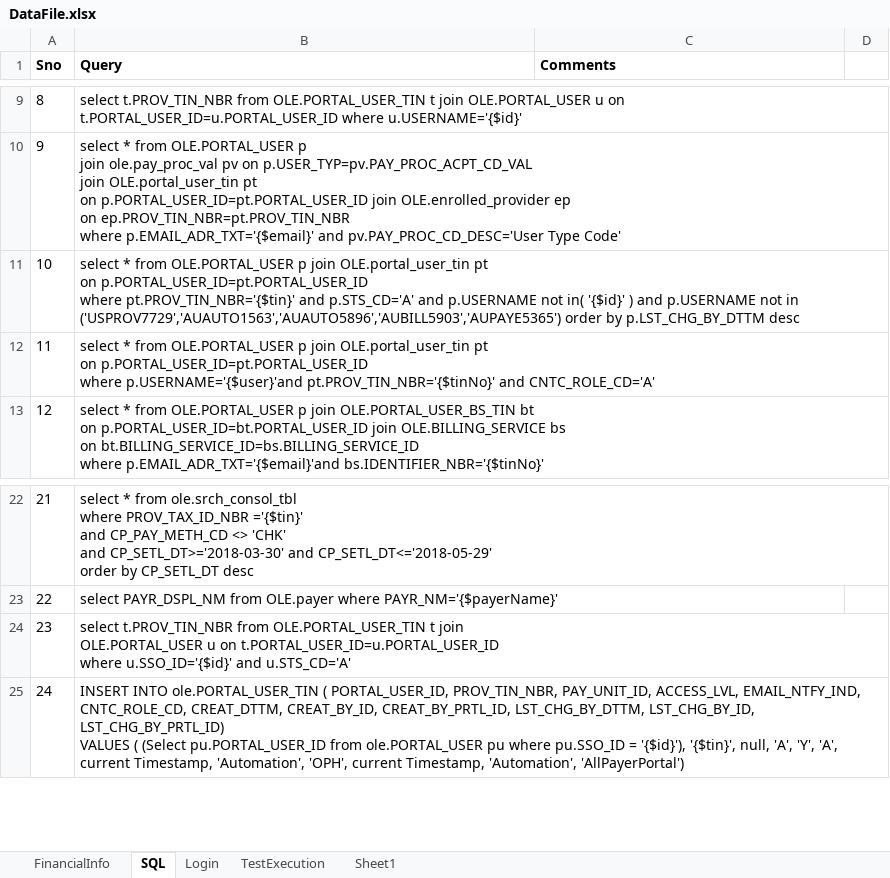
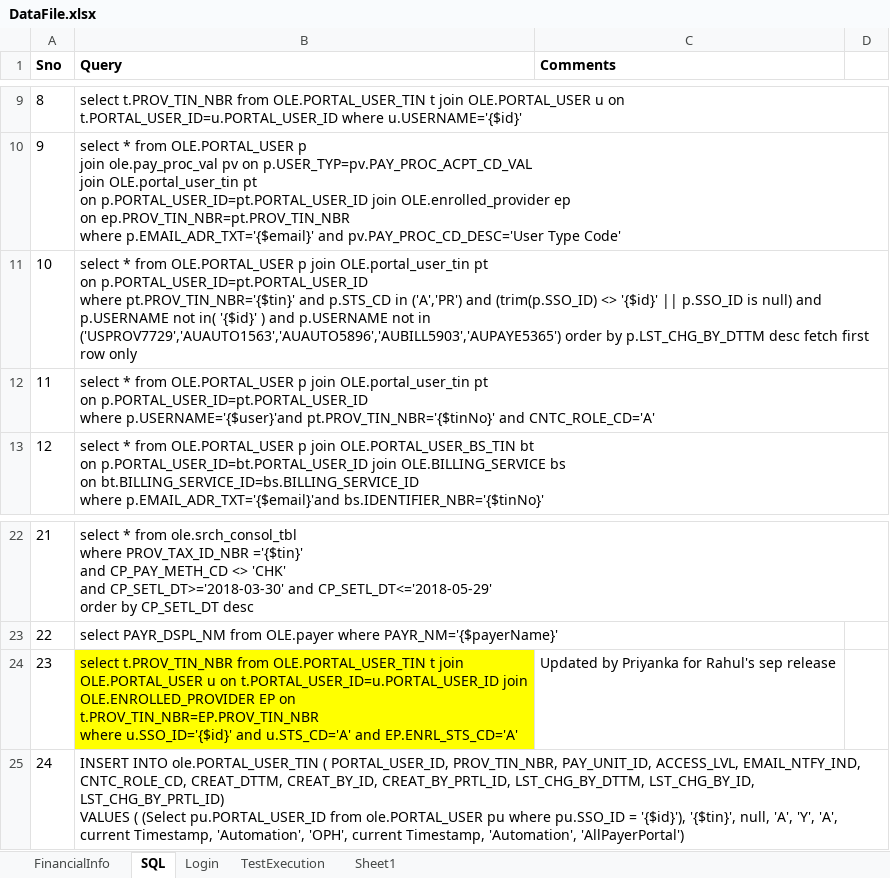
Before and after one commit to yaminichinchinedi/CucumberFramework, an Excel workbook: Online-Portals/UPA/DataFiles/DataFile.xlsx, sheet SQL, drawn as a sheet; only a part is shown, gaps mark what is left out; values as stored, in another font and other column widths than the file's, no borders; removed rows and columns are numbered as before the commit, all else as after; ↵ is a line break in a cell; the diff covers the shown part only; the diff names each change by its address in the sheet, - before the commit and + after, or states it on an @@ line.

```diff
--- a/Online-Portals/UPA/DataFiles/DataFile.xlsx (sheet SQL)
+++ b/Online-Portals/UPA/DataFiles/DataFile.xlsx (sheet SQL)
-B11 (Query): …pt.PROV_TIN_NBR='{$tin}' and p.STS_CD='A' and p.USERNAME not in( '{$id}' ) and p.USERNAME not in ('USPROV7729','AUAUTO1563','AUAUTO5896','AUBILL5903','AUPAYE5365') order by p.LST_CHG_BY_DTTM desc
+B11 (Query): …pt.PROV_TIN_NBR='{$tin}' and p.STS_CD in ('A','PR') and (trim(p.SSO_ID) <> '{$id}' || p.SSO_ID is null) and p.USERNAME not in( '{$id}' ) and p.USERNAME not in ('USPROV7729','AUAUTO1563','AUAUTO5896','AUBILL5903','AUPAYE5365') order by p.LST_CHG_BY_DTTM desc fetch first row only
-row 24: 23 | select t.PROV_TIN_NBR from OLE.PORTAL_USER_TIN t join ↵ OLE.PORTAL_USER u on t.PORTAL_USER_ID=u.PORTAL_USER_ID ↵ where u.SSO_ID='{$id}' and u.STS_CD='A'
+row 24: 23 | select t.PROV_TIN_NBR from OLE.PORTAL_USER_TIN t join ↵ OLE.PORTAL_USER u on t.PORTAL_USER_ID=u.PORTAL_USER_ID join OLE.ENROLLED_PROVIDER EP on t.PROV_TIN_NBR=EP.PROV_TIN_NBR ↵ where u.SSO_ID='{$id}' and u.STS_CD='A' and EP.ENRL_STS_CD='A' | Updated by Priyanka for Rahul's sep release
```
Also changed, not shown: 1345 added rows, 6 edited cells and row numbers in column A elsewhere in this sheet, sheet FinancialInfo, 1 other file.
